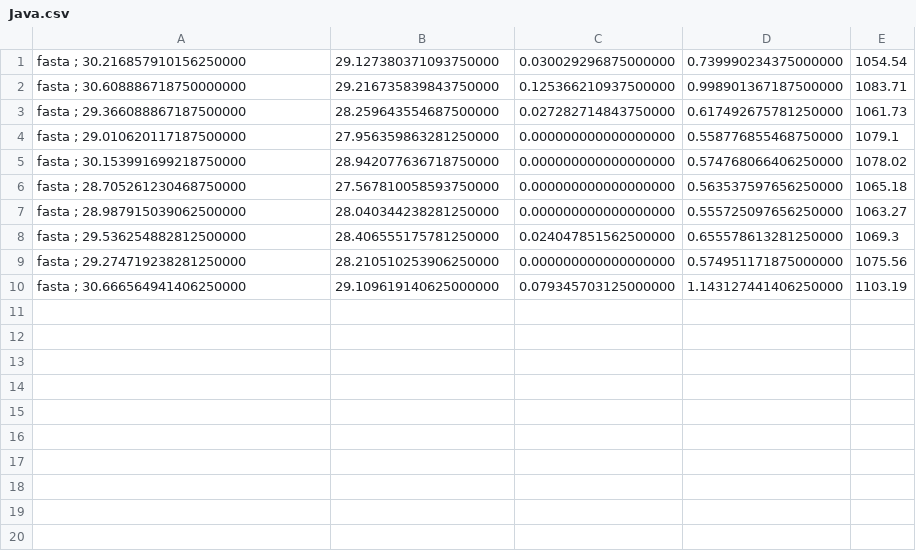
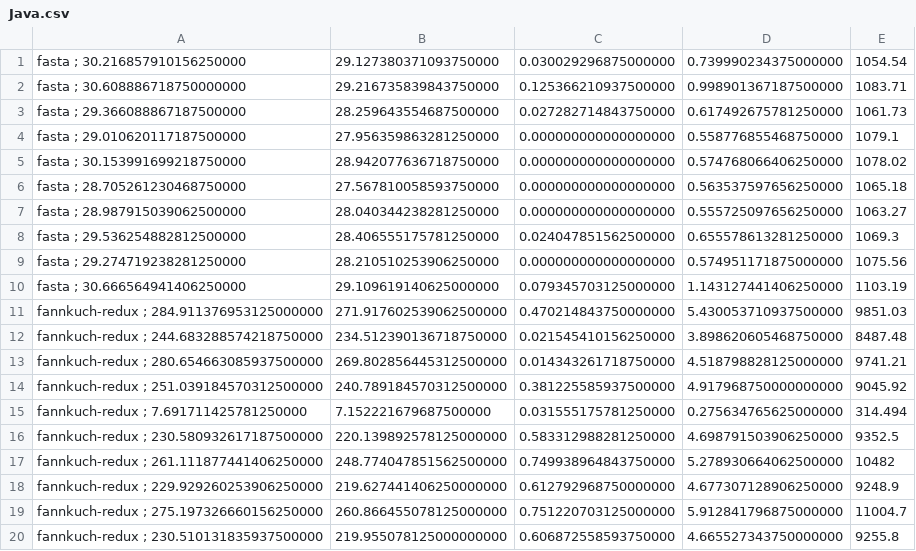
Before and after one commit to bishabosha/Energy-Languages, a CSV file: Java/Java.csv, drawn as a sheet; the diff names each change by its address in the sheet, - before the commit and + after, or states it on an @@ line.

Commit message:
Allow to run warmed up Java tests

```diff
--- a/Java/Java.csv
+++ b/Java/Java.csv
+row 11: fannkuch-redux ; 284.911376953125000000 | 271.917602539062500000 | 0.470214843750000000 | 5.430053710937500000 | 9851.03
+row 12: fannkuch-redux ; 244.683288574218750000 | 234.512390136718750000 | 0.021545410156250000 | 3.898620605468750000 | 8487.48
+row 13: fannkuch-redux ; 280.654663085937500000 | 269.802856445312500000 | 0.014343261718750000 | 4.518798828125000000 | 9741.21
+row 14: fannkuch-redux ; 251.039184570312500000 | 240.789184570312500000 | 0.381225585937500000 | 4.917968750000000000 | 9045.92
+row 15: fannkuch-redux ; 7.691711425781250000 | 7.152221679687500000 | 0.031555175781250000 | 0.275634765625000000 | 314.494
+row 16: fannkuch-redux ; 230.580932617187500000 | 220.139892578125000000 | 0.583312988281250000 | 4.698791503906250000 | 9352.5
+row 17: fannkuch-redux ; 261.111877441406250000 | 248.774047851562500000 | 0.749938964843750000 | 5.278930664062500000 | 10482
+row 18: fannkuch-redux ; 229.929260253906250000 | 219.627441406250000000 | 0.612792968750000000 | 4.677307128906250000 | 9248.9
+row 19: fannkuch-redux ; 275.197326660156250000 | 260.866455078125000000 | 0.751220703125000000 | 5.912841796875000000 | 11004.7
+row 20: fannkuch-redux ; 230.510131835937500000 | 219.955078125000000000 | 0.606872558593750000 | 4.665527343750000000 | 9255.8
```
Also changed, not shown: 54 other files.
